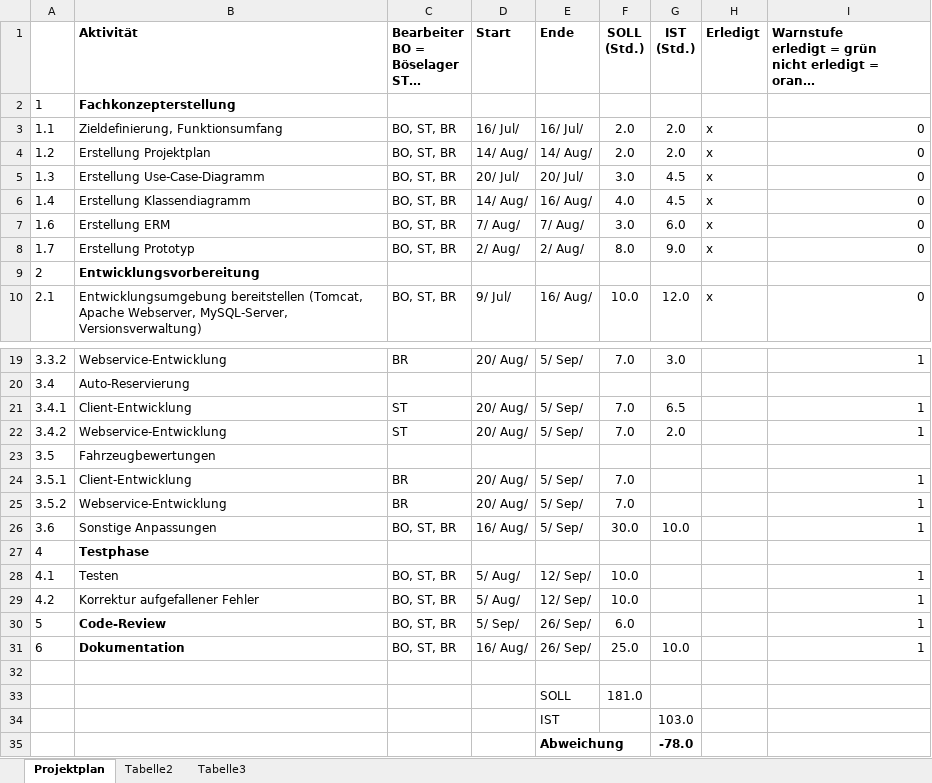
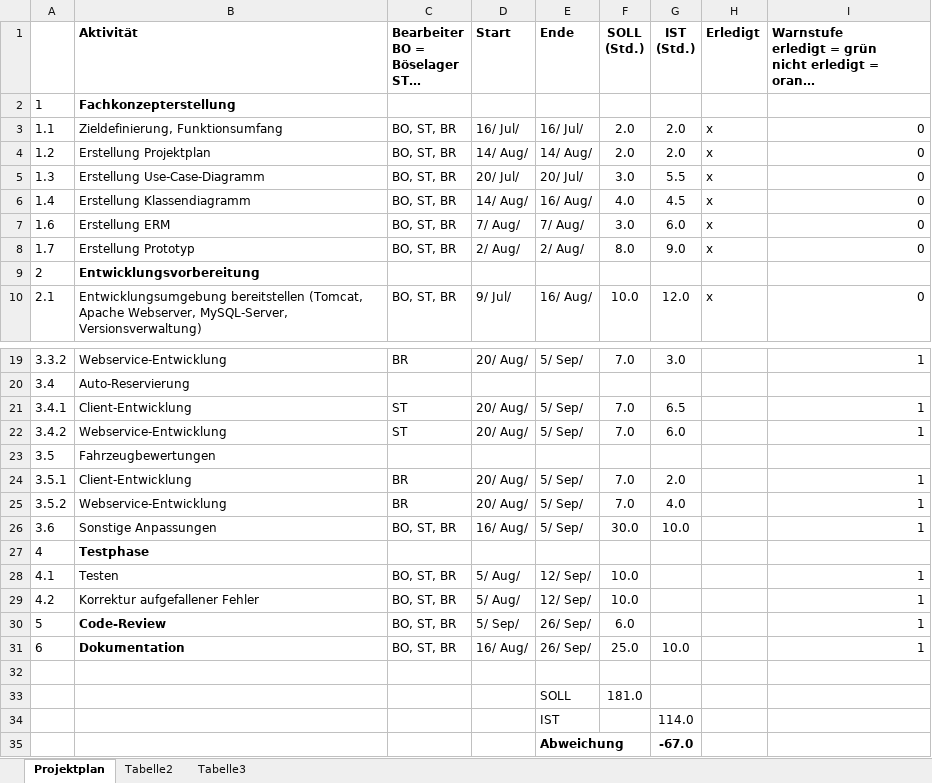
Before and after one commit to AlexSteffen/RentACar, an Excel workbook: Projektdokumente/Projektplan.xlsx, sheet Projektplan, drawn as a sheet; only a part is shown, gaps mark what is left out; long unchanged cells end in …; values as stored, in another font and other column widths than the file's, no borders; conditional formats not drawn; the diff names each change by its address in the sheet, - before the commit and + after, or states it on an @@ line.

Commit message:
projektplan

```diff
--- a/Projektdokumente/Projektplan.xlsx (sheet Projektplan)
+++ b/Projektdokumente/Projektplan.xlsx (sheet Projektplan)
-G5 (IST (Std.)): 4.5
+G5 (IST (Std.)): 5.5
-G22 (IST (Std.)): 2.0
+G22 (IST (Std.)): 6.0
-G24 (IST (Std.)): (empty)
+G24 (IST (Std.)): 2.0
-G25 (IST (Std.)): (empty)
+G25 (IST (Std.)): 4.0
-G34 (IST (Std.)): 103.0
+G34 (IST (Std.)): 114.0
-G35 (IST (Std.)): -78.0
+G35 (IST (Std.)): -67.0
```
